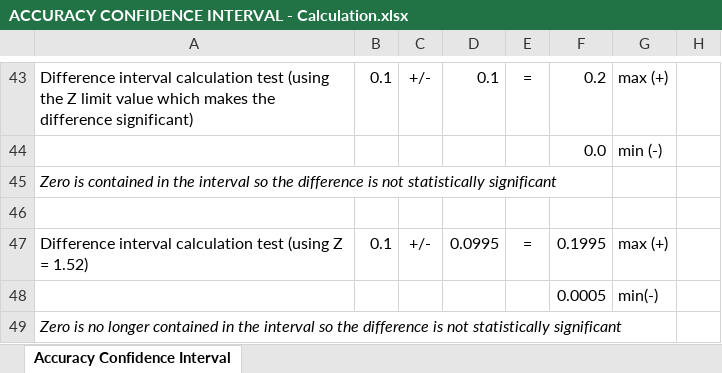
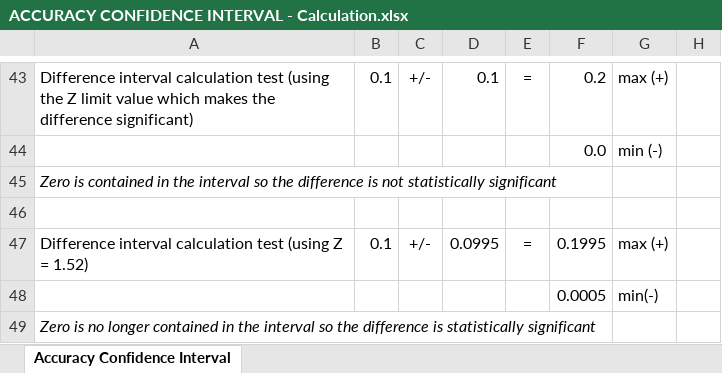
Before and after one commit to unibodatascience/BBS-DeepTextMining, an Excel workbook: ACCURACY CONFIDENCE INTERVAL - Calculation.xlsx, sheet Accuracy Confidence Interval, drawn as a sheet; only a part is shown, gaps mark what is left out; values as stored, in another font and other column widths than the file's, no borders; the diff names each change by its address in the sheet, - before the commit and + after, or states it on an @@ line.

Commit message:
fixed accuracy confidence interval calc file xlsx

```diff
--- a/ACCURACY CONFIDENCE INTERVAL - Calculation.xlsx (sheet Accuracy Confidence Interval)
+++ b/ACCURACY CONFIDENCE INTERVAL - Calculation.xlsx (sheet Accuracy Confidence Interval)
-A49: …difference is not statistically significant
+A49: …difference is statistically significant
```
